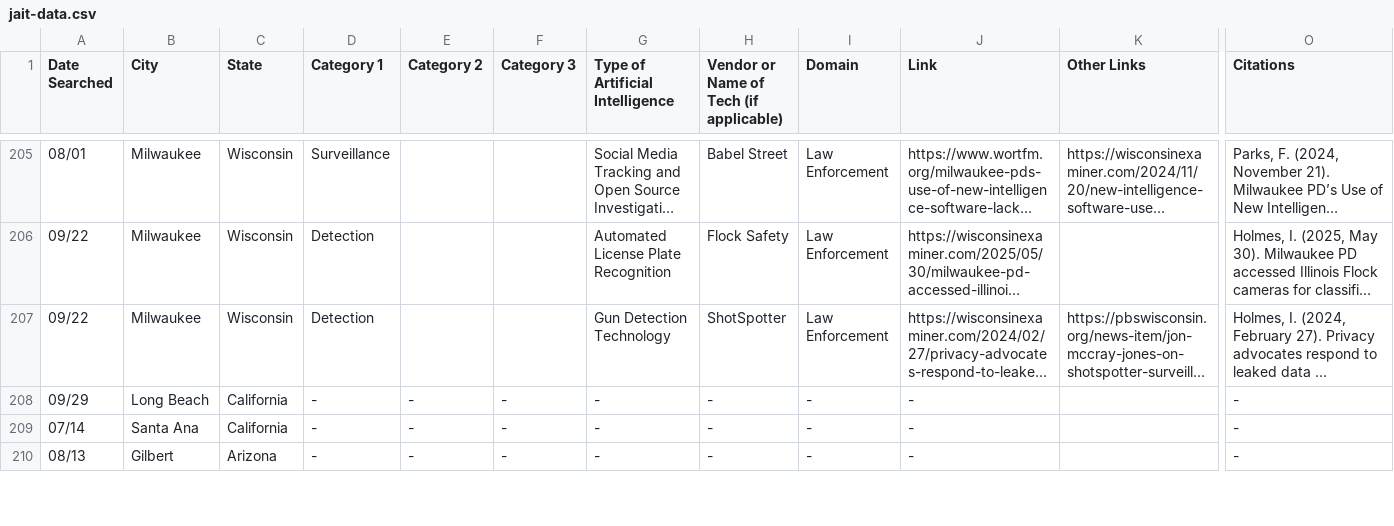
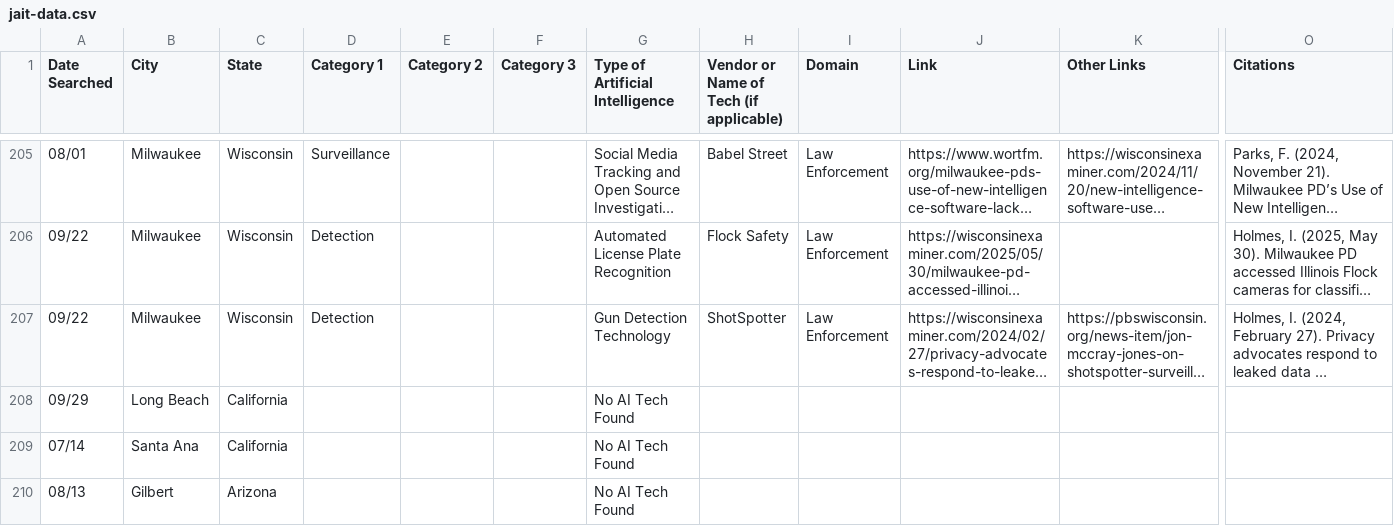
Before and after one commit to toki49/jai-t-website, a CSV file: public/jait-data.csv, drawn as a sheet; only a part is shown, gaps mark what is left out; long unchanged cells end in …; the diff covers the shown part only; the diff names each change by its address in the sheet, - before the commit and + after, or states it on an @@ line.

```diff
--- a/public/jait-data.csv
+++ b/public/jait-data.csv
-D208:D210 (Category 1): -
+D208:D210 (Category 1): (empty)
-E208:E210 (Category 2): -
+E208:E210 (Category 2): (empty)
-F208:F210 (Category 3): -
+F208:F210 (Category 3): (empty)
-G208:G210 (Type of Artificial Intelligence): -
+G208:G210 (Type of Artificial Intelligence): No AI Tech Found
-H208:H210: -
+H208:H210: (empty)
-I208:I210 (Domain): -
+I208:I210 (Domain): (empty)
-J208:J210 (Link): -
+J208:J210 (Link): (empty)
-O208:O210 (Citations): -
+O208:O210 (Citations): (empty)
```
Also changed, not shown: 143 edited cells elsewhere in this file, 3 other files.
